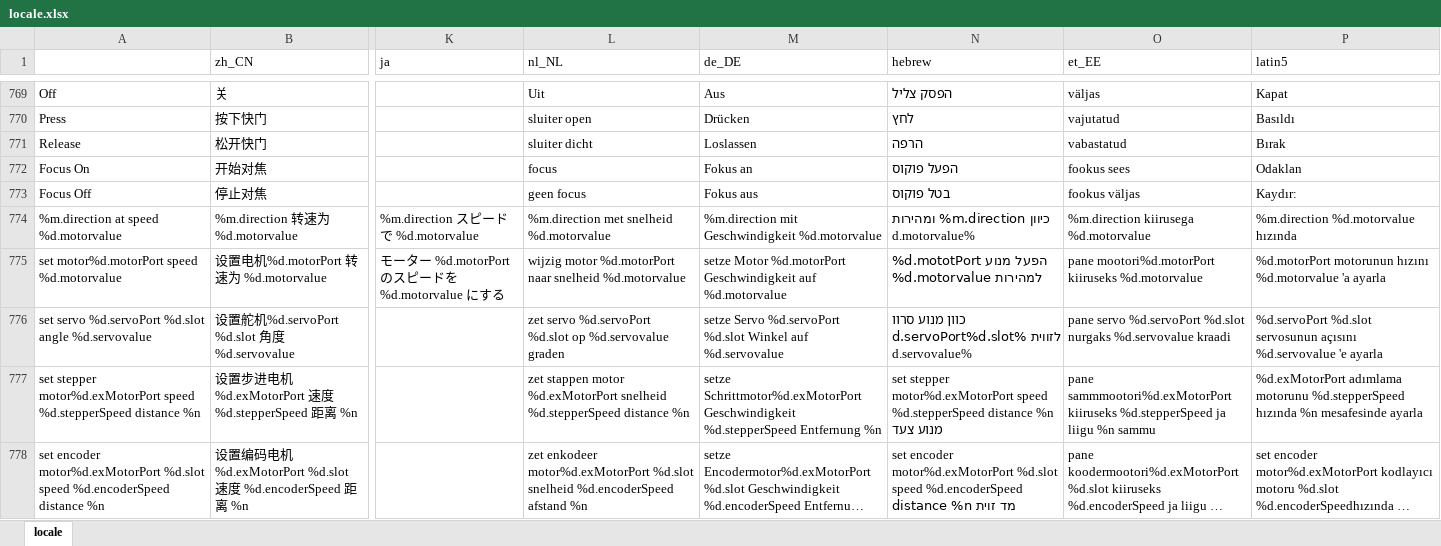
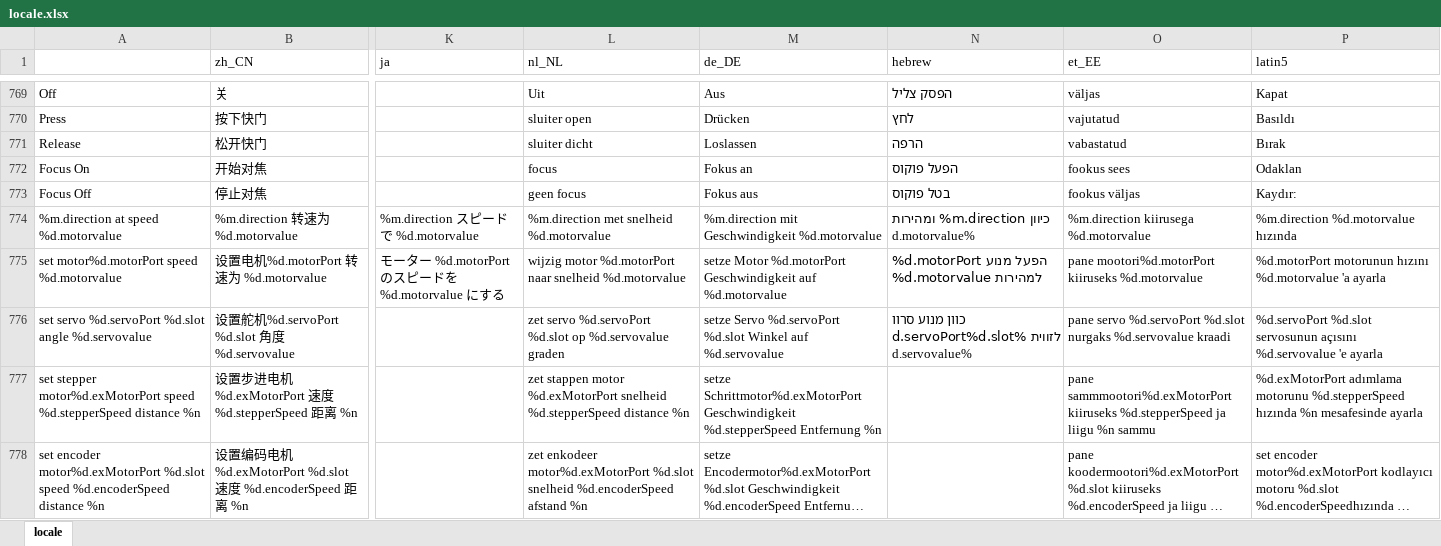
Before and after one commit to Makeblock-official/mBlock, an Excel workbook: src/locale/locale.xlsx, sheet locale, drawn as a sheet; only a part is shown, gaps mark what is left out; long unchanged cells end in …; values as stored, in another font and other column widths than the file's, no borders; the diff covers the shown part only; the diff names each change by its address in the sheet, - before the commit and + after, or states it on an @@ line.

```diff
--- a/src/locale/locale.xlsx (sheet locale)
+++ b/src/locale/locale.xlsx (sheet locale)
-N775 (hebrew): הפעל מנוע d.mototPort% למהירות d.motorvalue%
+N775 (hebrew): הפעל מנוע d.motorPort% למהירות d.motorvalue%
-N777 (hebrew): set stepper motor%d.exMotorPort speed %d.stepperSpeed distance %n מנוע צעד
+N777 (hebrew): (empty)
-N778 (hebrew): set encoder motor%d.exMotorPort %d.slot speed %d.encoderSpeed distance %n מד זוית
+N778 (hebrew): (empty)
```
Also changed, not shown: 19 edited cells elsewhere in this sheet, 1 other file.
